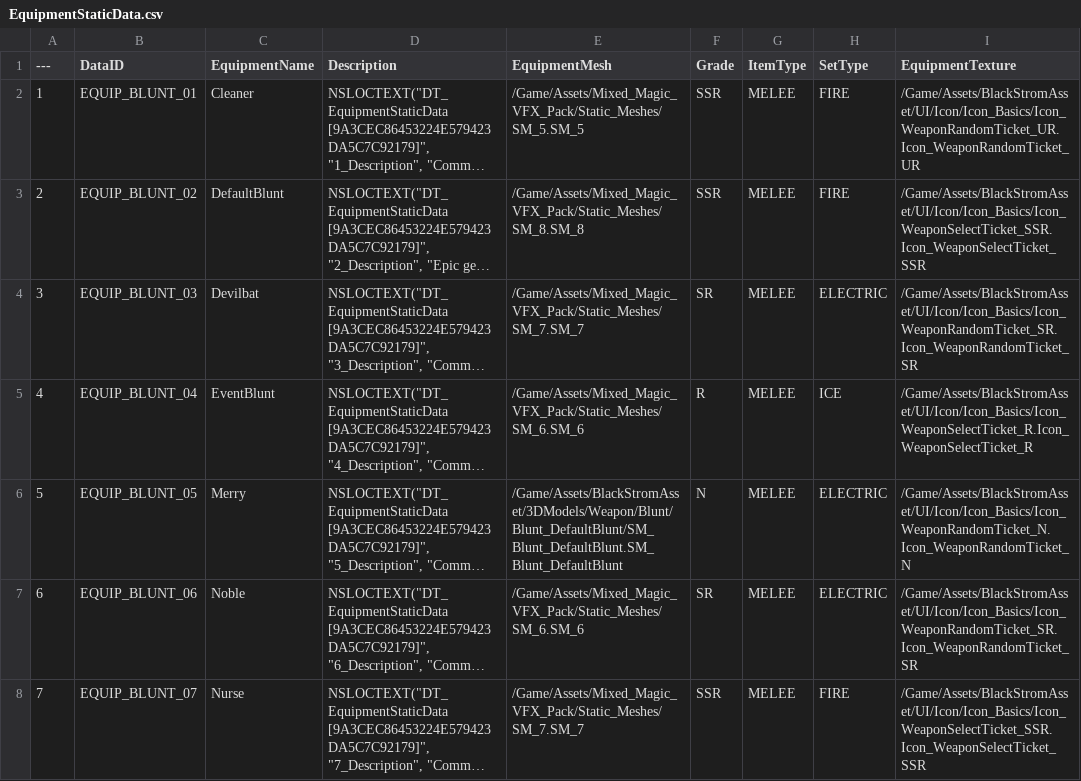
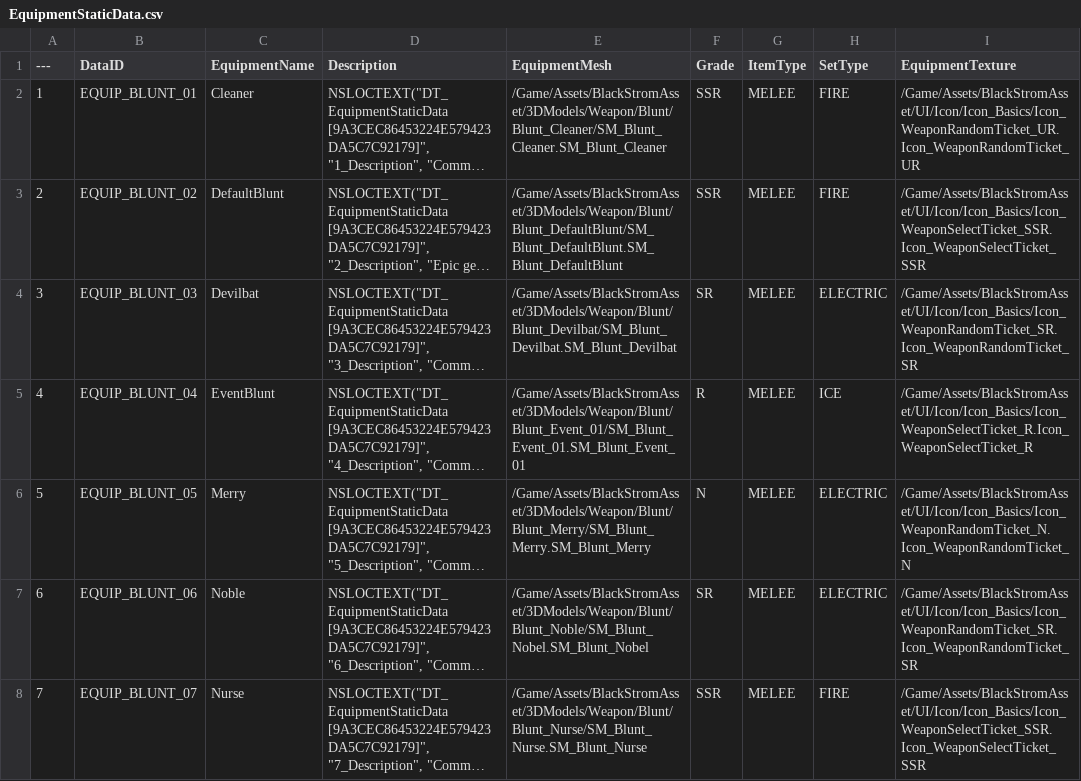
Before and after one commit to Lucky-Rabbit-s-Foot-v2/Lunar_Realm, a CSV file: ExternalSource/EquipmentStaticData.csv, drawn as a sheet; only a part is shown; long unchanged cells end in …; the diff covers the shown part only; the diff names each change by its address in the sheet, - before the commit and + after, or states it on an @@ line.

```diff
--- a/ExternalSource/EquipmentStaticData.csv
+++ b/ExternalSource/EquipmentStaticData.csv
-E2 (EquipmentMesh): /Game/Assets/Mixed_Magic_VFX_Pack/Static_Meshes/SM_5.SM_5
+E2 (EquipmentMesh): /Game/Assets/BlackStromAsset/3DModels/Weapon/Blunt/Blunt_Cleaner/SM_Blunt_Cleaner.SM_Blunt_Cleaner
-E3 (EquipmentMesh): /Game/Assets/Mixed_Magic_VFX_Pack/Static_Meshes/SM_8.SM_8
+E3 (EquipmentMesh): /Game/Assets/BlackStromAsset/3DModels/Weapon/Blunt/Blunt_DefaultBlunt/SM_Blunt_DefaultBlunt.SM_Blunt_DefaultBlunt
-E4 (EquipmentMesh): /Game/Assets/Mixed_Magic_VFX_Pack/Static_Meshes/SM_7.SM_7
+E4 (EquipmentMesh): /Game/Assets/BlackStromAsset/3DModels/Weapon/Blunt/Blunt_Devilbat/SM_Blunt_Devilbat.SM_Blunt_Devilbat
-E5 (EquipmentMesh): /Game/Assets/Mixed_Magic_VFX_Pack/Static_Meshes/SM_6.SM_6
+E5 (EquipmentMesh): /Game/Assets/BlackStromAsset/3DModels/Weapon/Blunt/Blunt_Event_01/SM_Blunt_Event_01.SM_Blunt_Event_01
-E6 (EquipmentMesh): /Game/Assets/BlackStromAsset/3DModels/Weapon/Blunt/Blunt_DefaultBlunt/SM_Blunt_DefaultBlunt.SM_Blunt_DefaultBlunt
+E6 (EquipmentMesh): /Game/Assets/BlackStromAsset/3DModels/Weapon/Blunt/Blunt_Merry/SM_Blunt_Merry.SM_Blunt_Merry
-E7 (EquipmentMesh): /Game/Assets/Mixed_Magic_VFX_Pack/Static_Meshes/SM_6.SM_6
+E7 (EquipmentMesh): /Game/Assets/BlackStromAsset/3DModels/Weapon/Blunt/Blunt_Noble/SM_Blunt_Nobel.SM_Blunt_Nobel
-E8 (EquipmentMesh): /Game/Assets/Mixed_Magic_VFX_Pack/Static_Meshes/SM_7.SM_7
+E8 (EquipmentMesh): /Game/Assets/BlackStromAsset/3DModels/Weapon/Blunt/Blunt_Nurse/SM_Blunt_Nurse.SM_Blunt_Nurse
```
Also changed, not shown: 27 edited cells elsewhere in this file, 3 other files.
